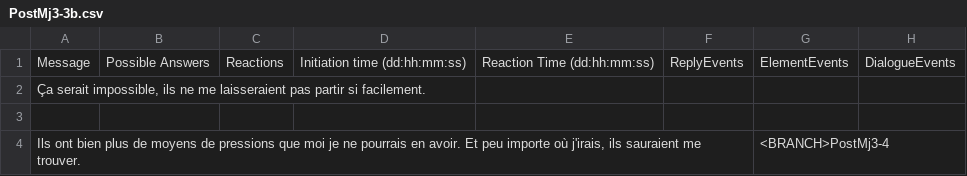
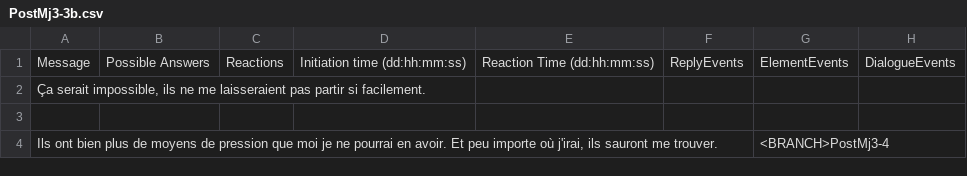
Before and after one commit to Sethioss/EpsilonProject, a CSV file: Epsilon Project/Assets/Resources/Tables/PostMj3-3b.csv, drawn as a sheet.

```diff
--- a/Epsilon Project/Assets/Resources/Tables/PostMj3-3b.csv
+++ b/Epsilon Project/Assets/Resources/Tables/PostMj3-3b.csv
@@ -3,2 +3,2 @@ Message;Possible Answers;Reactions;Initiation time (dd:hh:mm:ss);Reaction Time (
 ;;;;;;;
-Ils ont bien plus de moyens de pressions que moi je ne pourrais en avoir. Et peu importe où j'irais, ils sauraient me trouver.;;;;;;<BRANCH>PostMj3-4;
+Ils ont bien plus de moyens de pression que moi je ne pourrai en avoir. Et peu importe où j'irai, ils sauront me trouver.;;;;;;<BRANCH>PostMj3-4;
```
Also changed, not shown: Epsilon Project/Assets/Resources/Tables/PostMj3-2a.csv, Epsilon Project/Assets/Resources/Tables/PostMj3-4.csv, 26 other files.
